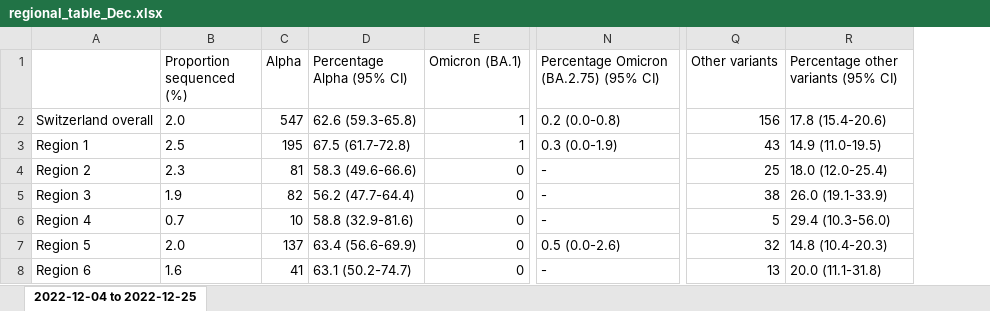
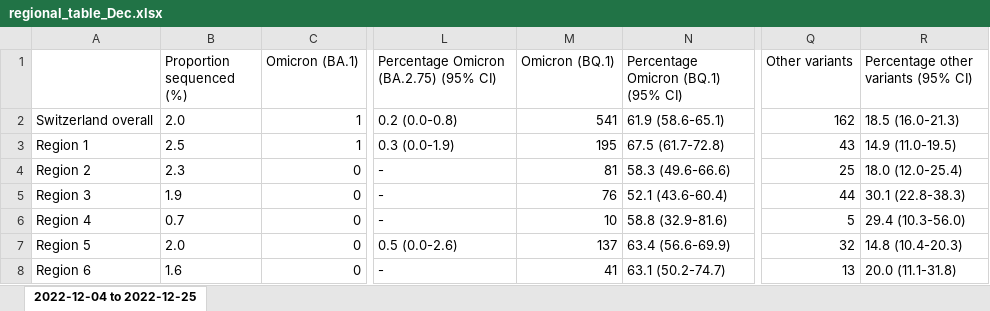
Before and after one commit to CovSeqCH/SequencingStats_and_Variants, an Excel workbook: tables/2022-12/regional_table_Dec.xlsx, sheet 2022-12-04 to 2022-12-25, drawn as a sheet; only a part is shown, gaps mark what is left out; values as stored, in another font and other column widths than the file's, no borders; removed rows and columns are numbered as before the commit, all else as after; the diff names each change by its address in the sheet, - before the commit and + after, or states it on an @@ line.

```diff
--- a/tables/2022-12/regional_table_Dec.xlsx (sheet 2022-12-04 to 2022-12-25)
+++ b/tables/2022-12/regional_table_Dec.xlsx (sheet 2022-12-04 to 2022-12-25)
-column C (Alpha), rows 2-8: 547 | 195 | 81 | 82 | 10 | 137 | 41
-column D (Percentage Alpha (95% CI)), rows 2-8: 62.6 (59.3-65.8) | 67.5 (61.7-72.8) | 58.3 (49.6-66.6) | 56.2 (47.7-64.4) | 58.8 (32.9-81.6) | 63.4 (56.6-69.9) | 63.1 (50.2-74.7)
+column M (Omicron (BQ.1)), rows 2-8: 541 | 195 | 81 | 76 | 10 | 137 | 41
+column N, rows 1-8: Percentage Omicron (BQ.1) (95% CI) | 61.9 (58.6-65.1) | 67.5 (61.7-72.8) | 58.3 (49.6-66.6) | 52.1 (43.6-60.4) | 58.8 (32.9-81.6) | 63.4 (56.6-69.9) | 63.1 (50.2-74.7)
-Q2 (Other variants): 156
+Q2 (Other variants): 162
-R2: 17.8 (15.4-20.6)
+R2: 18.5 (16.0-21.3)
-Q5 (Other variants): 38
+Q5 (Other variants): 44
-R5: 26.0 (19.1-33.9)
+R5: 30.1 (22.8-38.3)
```
Also changed, not shown: tables/2022-12/sup_table_overview_Dec.xlsx, 5 other files.
